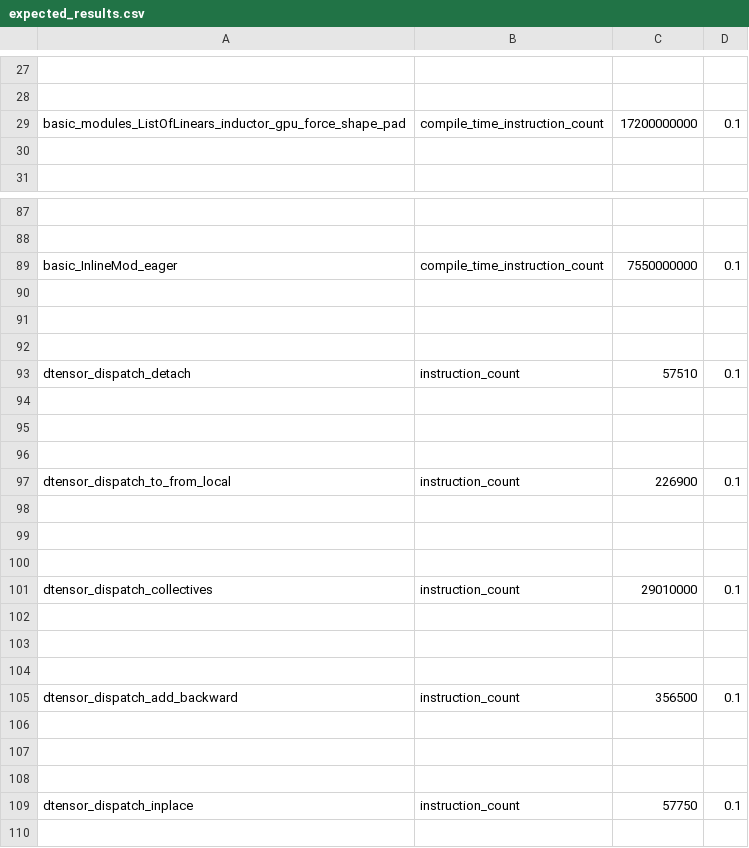
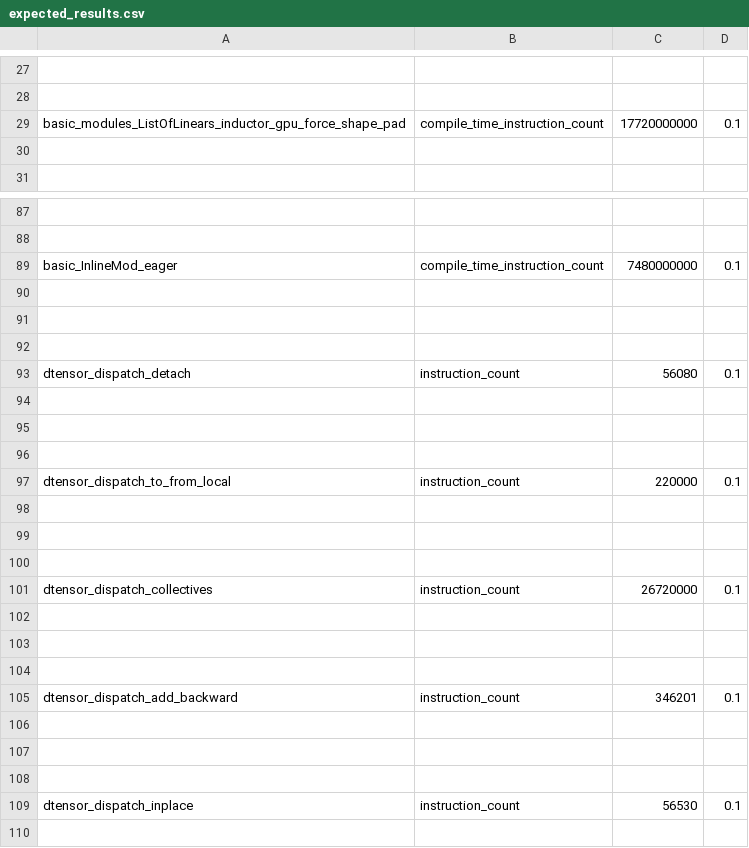
Before and after one commit to EmanueleCoradin/pytorch, a CSV file: benchmarks/dynamo/pr_time_benchmarks/expected_results.csv, drawn as a sheet; only a part is shown, gaps mark what is left out; the diff covers the shown part only; the diff names each change by its address in the sheet, - before the commit and + after, or states it on an @@ line.

Commit message:
Revert "[fx] Move _FindNodesLookupTable and _node_list to C++ (#170973)"
This reverts commit 6a78d3dff70663c6fdcb519a2d943a3f3311cb14.

Reverted https://github.com/pytorch/pytorch/pull/170973 on behalf of https://github.com/facebook-github-bot due to Diff reverted internally ([comment](https://github.com/pytorch/pytorch/pull/170973#issuecomment-3980822092))

```diff
--- a/benchmarks/dynamo/pr_time_benchmarks/expected_results.csv
+++ b/benchmarks/dynamo/pr_time_benchmarks/expected_results.csv
-C29: 17200000000
+C29: 17720000000
-C89: 7550000000
+C89: 7480000000
-C93: 57510
+C93: 56080
-C97: 226900
+C97: 220000
-C101: 29010000
+C101: 26720000
-C105: 356500
+C105: 346201
-C109: 57750
+C109: 56530
```
Also changed, not shown: 13 edited cells elsewhere in this file, 10 other files.
